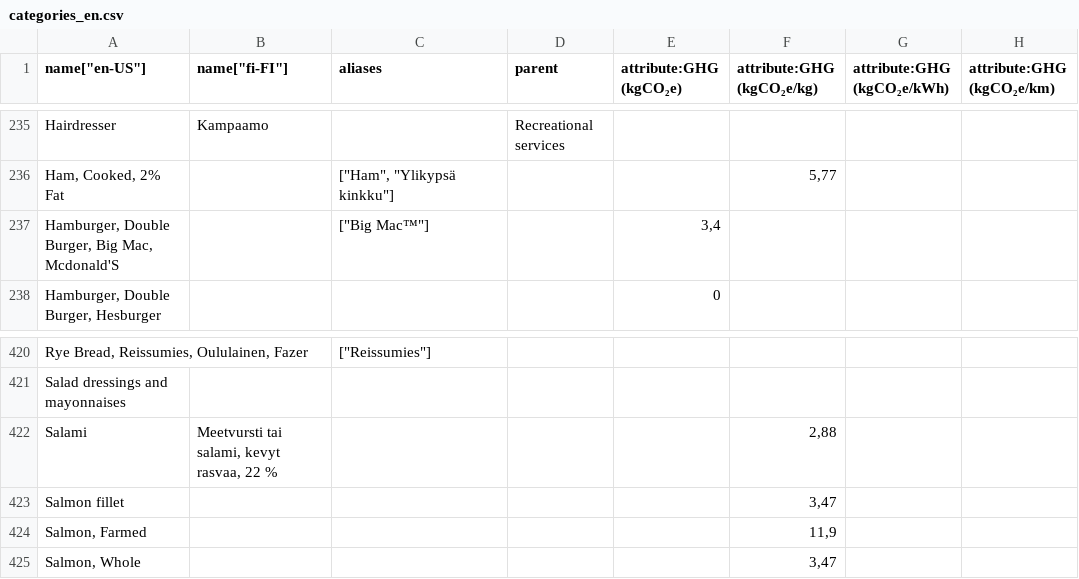
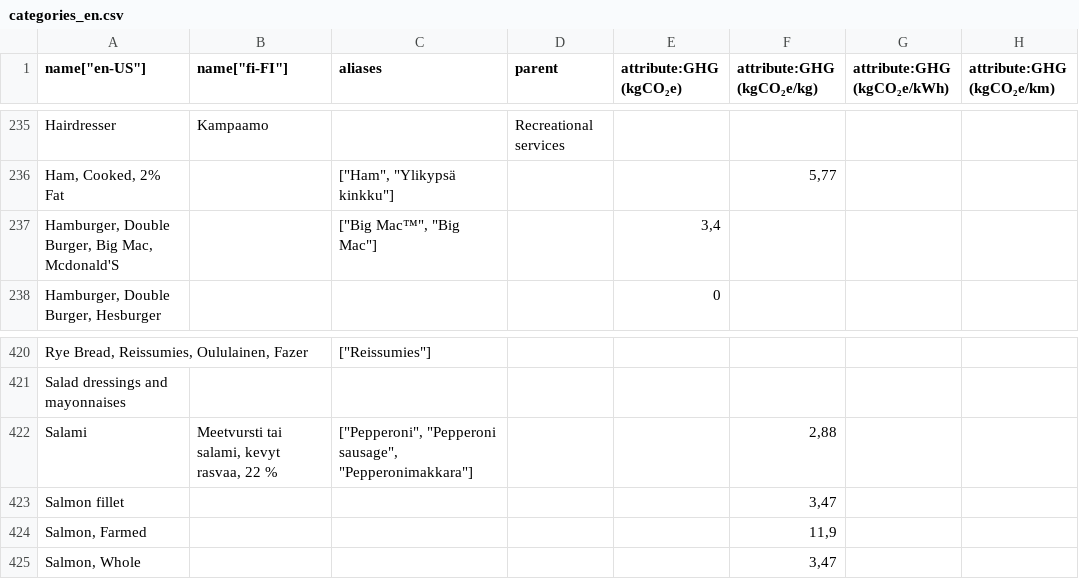
Before and after one commit to torava/pim-api, a CSV file: seeds/categories_en.csv, drawn as a sheet; only a part is shown, gaps mark what is left out; the diff names each change by its address in the sheet, - before the commit and + after, or states it on an @@ line.

Commit message:
Added aliases

```diff
--- a/seeds/categories_en.csv
+++ b/seeds/categories_en.csv
-C237 (aliases): ["Big Mac™"]
+C237 (aliases): ["Big Mac™", "Big Mac"]
-C422 (aliases): (empty)
+C422 (aliases): ["Pepperoni", "Pepperoni sausage", "Pepperonimakkara"]
```
